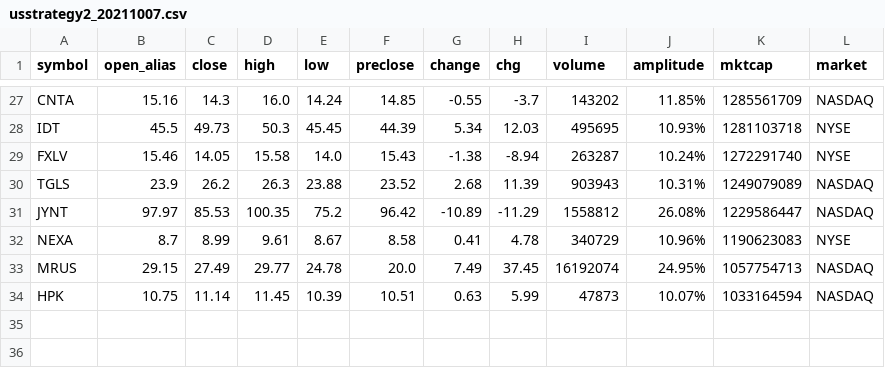
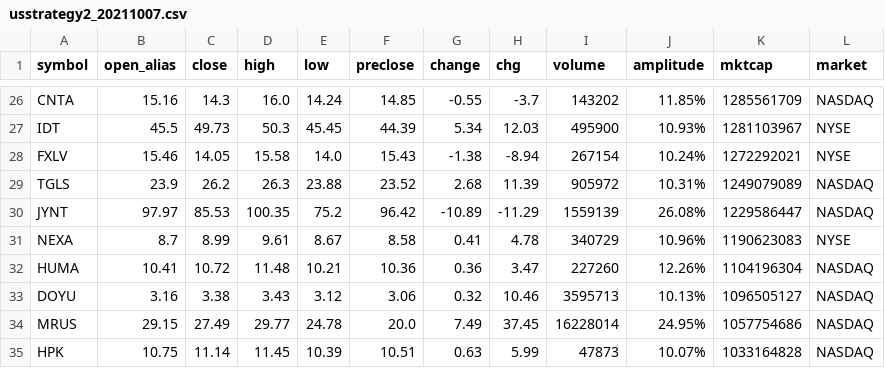
Before and after one commit to joeyrensh/pub_finance, a CSV file: finance/usstrategy/usstrategy2_20211007.csv, drawn as a sheet; only a part is shown, gaps mark what is left out; addresses are those after the commit; the diff covers the shown part only; the diff names each change by its address in the sheet, - before the commit and + after, or states it on an @@ line.

```diff
--- a/finance/usstrategy/usstrategy2_20211007.csv
+++ b/finance/usstrategy/usstrategy2_20211007.csv
-I27 (volume): 495695
+I27 (volume): 495900
-K27 (mktcap): 1281103718
+K27 (mktcap): 1281103967
-I28 (volume): 263287
+I28 (volume): 267154
-K28 (mktcap): 1272291740
+K28 (mktcap): 1272292021
-I29 (volume): 903943
+I29 (volume): 905972
-I30 (volume): 1558812
+I30 (volume): 1559139
+row 32: HUMA | 10.41 | 10.72 | 11.48 | 10.21 | 10.36 | 0.36 | 3.47 | 227260 | 12.26% | 1104196304 | NASDAQ
+row 33: DOYU | 3.16 | 3.38 | 3.43 | 3.12 | 3.06 | 0.32 | 10.46 | 3595713 | 10.13% | 1096505127 | NASDAQ
-I34 (volume): 16192074
+I34 (volume): 16228014
-K34 (mktcap): 1057754713
+K34 (mktcap): 1057754686
-K35 (mktcap): 1033164594
+K35 (mktcap): 1033164828
```
Also changed, not shown: 2 added rows, 3 removed rows and 27 edited cells elsewhere in this file, finance/usstrategy/usstrategy1_20211007.csv, 8 other files.
